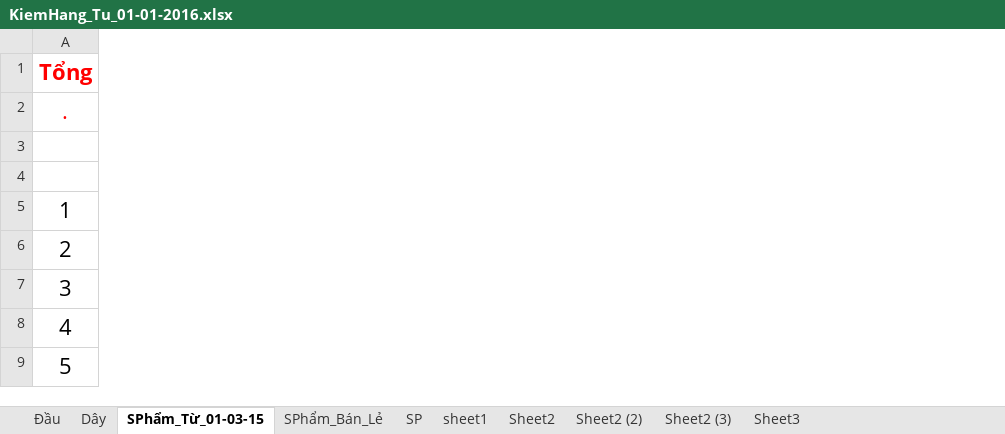
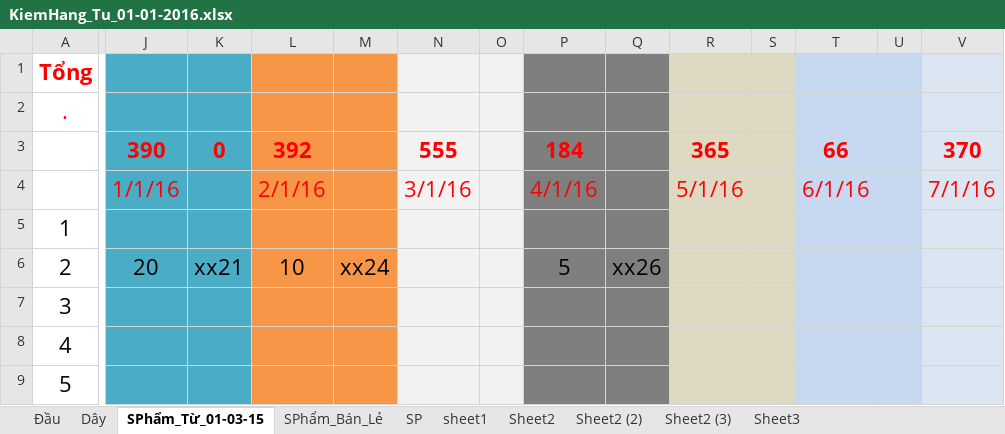
Before and after one commit to vipnat/QL_BanDayNit, an Excel workbook: KiemHang-21-01-2016/KiemHang_Tu_01-01-2016.xlsx, sheet SPhẩm_Từ_01-03-15, drawn as a sheet; only a part is shown, gaps mark what is left out; values as stored, in another font and other column widths than the file's, no borders; the diff covers the shown part only; the diff names each change by its address in the sheet, - before the commit and + after, or states it on an @@ line.

Commit message:
22/01/2015
Cập nhập hết hóa đơn bán và làm tới ngày 22.

```diff
--- a/KiemHang-21-01-2016/KiemHang_Tu_01-01-2016.xlsx (sheet SPhẩm_Từ_01-03-15)
+++ b/KiemHang-21-01-2016/KiemHang_Tu_01-01-2016.xlsx (sheet SPhẩm_Từ_01-03-15)
@@ column J unhidden, rows 3-6: 390 | 1/1/16 |  | 20 @@
@@ column K unhidden, rows 3-6: 0 |  |  | xx21 @@
@@ column L unhidden, rows 3-6: 392 | 2/1/16 |  | 10 @@
@@ column M unhidden, row 6: xx24 @@
@@ column N unhidden, rows 3-4: 555 | 3/1/16 @@
@@ column O unhidden, empty @@
@@ column P unhidden, rows 3-6: 184 | 4/1/16 |  | 5 @@
@@ column Q unhidden, row 6: xx26 @@
@@ column R unhidden, rows 3-4: 365 | 5/1/16 @@
@@ column S unhidden, empty @@
@@ column T unhidden, rows 3-4: 66 | 6/1/16 @@
@@ column U unhidden, empty @@
@@ column V unhidden, rows 3-4: 370 | 7/1/16 @@
```
Also changed, not shown: 23 added columns, 12 removed columns, 341 edited cells and cell formats elsewhere in this sheet, sheet Đầu, sheet Dây, formulas that keep their value, hidden cells.
